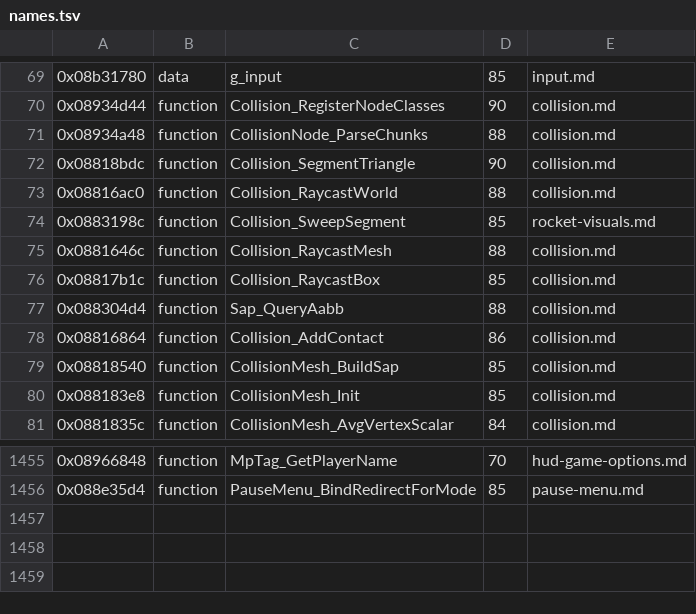
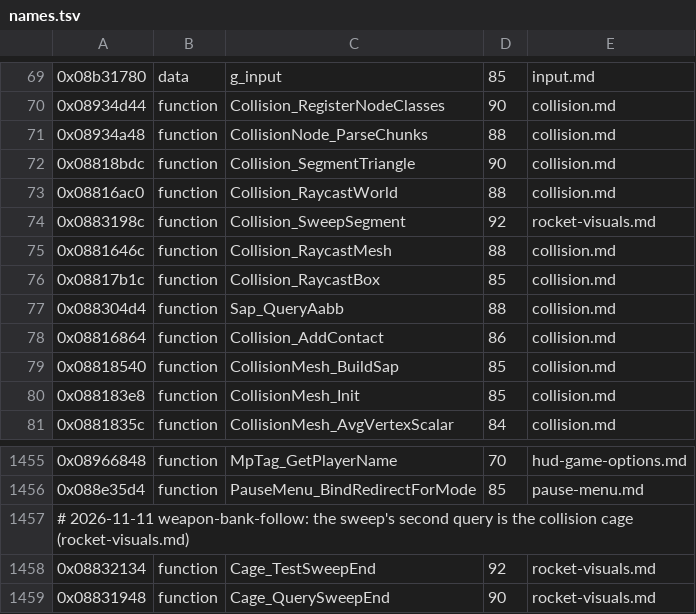
Before and after one commit to topaxi/OpenAntiGrav, a TSV file: docs/ghidra/functions/psp-pulse-usa/names.tsv, drawn as a sheet; only a part is shown, gaps mark what is left out.

```diff
--- a/docs/ghidra/functions/psp-pulse-usa/names.tsv
+++ b/docs/ghidra/functions/psp-pulse-usa/names.tsv
@@ -73,3 +73,3 @@
 0x08816ac0	function	Collision_RaycastWorld	88	collision.md
-0x0883198c	function	Collision_SweepSegment	85	rocket-visuals.md
+0x0883198c	function	Collision_SweepSegment	92	rocket-visuals.md
 0x0881646c	function	Collision_RaycastMesh	88	collision.md
@@ -1456 +1456,4 @@
 0x088e35d4	function	PauseMenu_BindRedirectForMode	85	pause-menu.md
+# 2026-11-11 weapon-bank-follow: the sweep's second query is the collision cage (rocket-visuals.md)
+0x08832134	function	Cage_TestSweepEnd	92	rocket-visuals.md
+0x08831948	function	Cage_QuerySweepEnd	90	rocket-visuals.md
```
Also changed, not shown: 2 other files.
